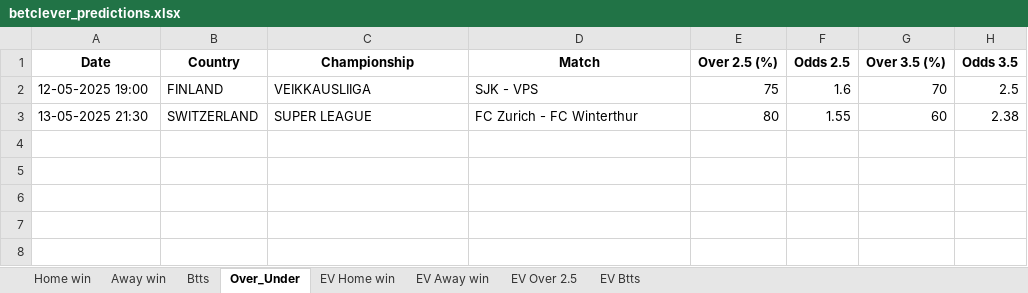
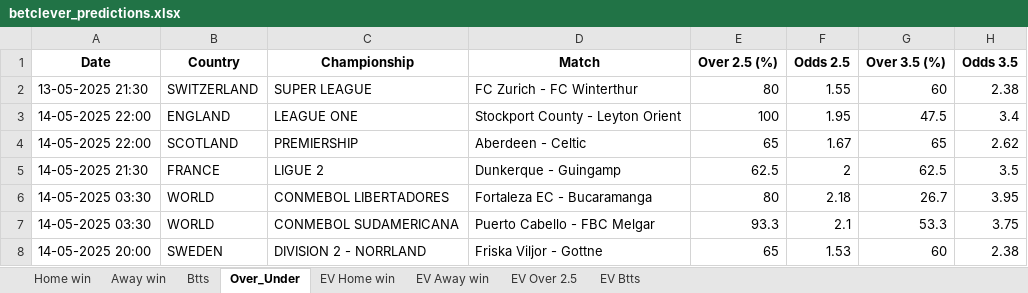
Before and after one commit to ZzZzZzZXCoo/soccer_predictions_scraper, an Excel workbook: scraper/data/betclever_predictions.xlsx, sheet Over_Under, drawn as a sheet; values as stored, in another font and other column widths than the file's, no borders; removed rows and columns are numbered as before the commit, all else as after; the diff names each change by its address in the sheet, - before the commit and + after, or states it on an @@ line.

```diff
--- a/scraper/data/betclever_predictions.xlsx (sheet Over_Under)
+++ b/scraper/data/betclever_predictions.xlsx (sheet Over_Under)
-row 2: 12-05-2025 19:00 | FINLAND | VEIKKAUSLIIGA | SJK - VPS | 75 | 1.6 | 70 | 2.5
+row 3: 14-05-2025 22:00 | ENGLAND | LEAGUE ONE | Stockport County - Leyton Orient | 100 | 1.95 | 47.5 | 3.4
+row 4: 14-05-2025 22:00 | SCOTLAND | PREMIERSHIP | Aberdeen - Celtic | 65 | 1.67 | 65 | 2.62
+row 5: 14-05-2025 21:30 | FRANCE | LIGUE 2 | Dunkerque - Guingamp | 62.5 | 2 | 62.5 | 3.5
+row 6: 14-05-2025 03:30 | WORLD | CONMEBOL LIBERTADORES | Fortaleza EC - Bucaramanga | 80 | 2.18 | 26.7 | 3.95
+row 7: 14-05-2025 03:30 | WORLD | CONMEBOL SUDAMERICANA | Puerto Cabello - FBC Melgar | 93.3 | 2.1 | 53.3 | 3.75
+row 8: 14-05-2025 20:00 | SWEDEN | DIVISION 2 - NORRLAND | Friska Viljor - Gottne | 65 | 1.53 | 60 | 2.38
```
Also changed, not shown: sheet EV Home win, sheet EV Btts, sheet EV Away win, sheet EV Over 2.5, sheet Btts, sheet Home win, 1 more sheet.
